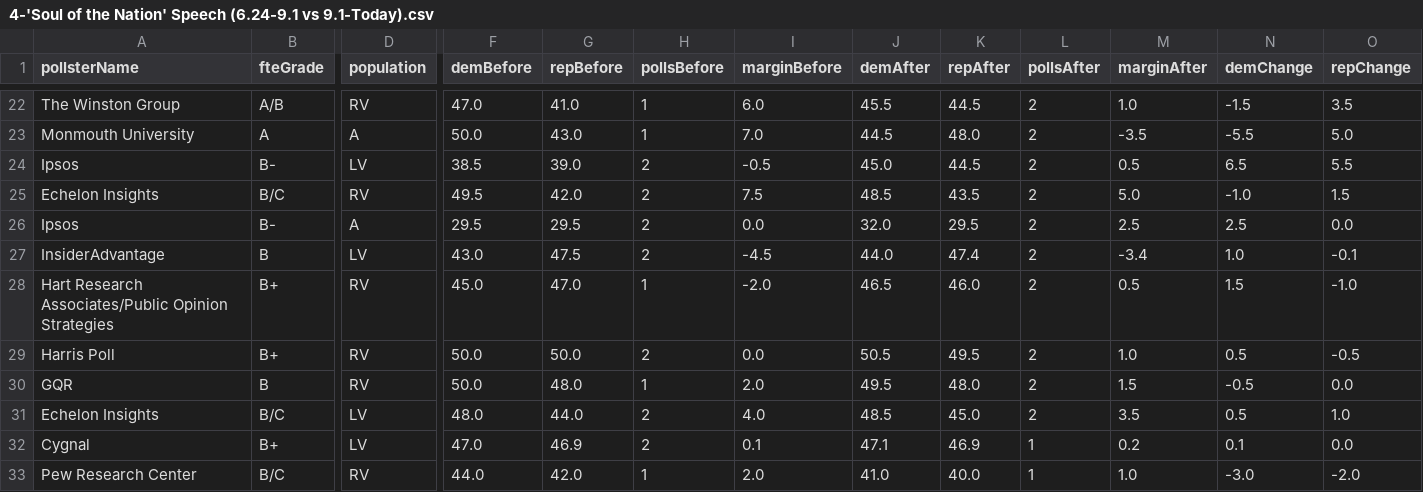
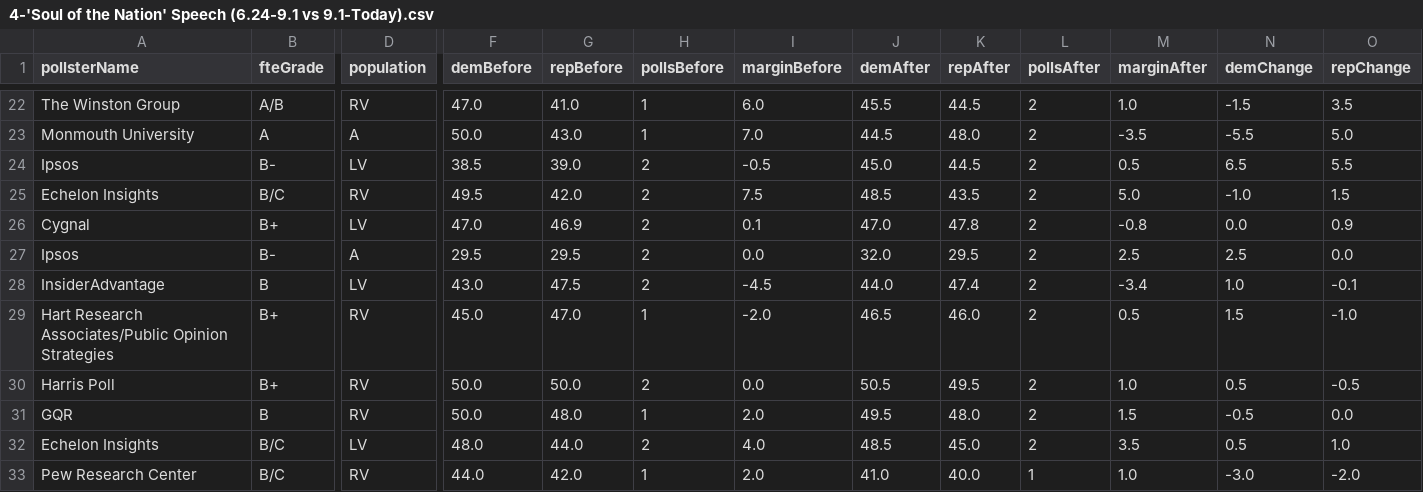
Before and after one commit to dcadata/fivey-is-an-emotional-fox, a CSV file: gcb_movement/4-'Soul of the Nation' Speech (6.24-9.1 vs 9.1-Today).csv, drawn as a sheet; only a part is shown, gaps mark what is left out; removed rows and columns are numbered as before the commit, all else as after; rows hold the shown columns only; the diff names each change by its address in the sheet, - before the commit and + after, or states it on an @@ line.

```diff
--- a/gcb_movement/4-'Soul of the Nation' Speech (6.24-9.1 vs 9.1-Today).csv
+++ b/gcb_movement/4-'Soul of the Nation' Speech (6.24-9.1 vs 9.1-Today).csv
+row 26: Cygnal | B+ | LV | 47.0 | 46.9 | 2 | 0.1 | 47.0 | 47.8 | 2 | -0.8 | 0.0 | 0.9
-row 32: Cygnal | B+ | LV | 47.0 | 46.9 | 2 | 0.1 | 47.1 | 46.9 | 1 | 0.2 | 0.1 | 0.0
```
Also changed, not shown: data/generic_ballot_polls.csv, gcb_movement/3-Student Loan Forgiveness (6.24-8.24 vs 8.24-Today).csv, 6 other files.
